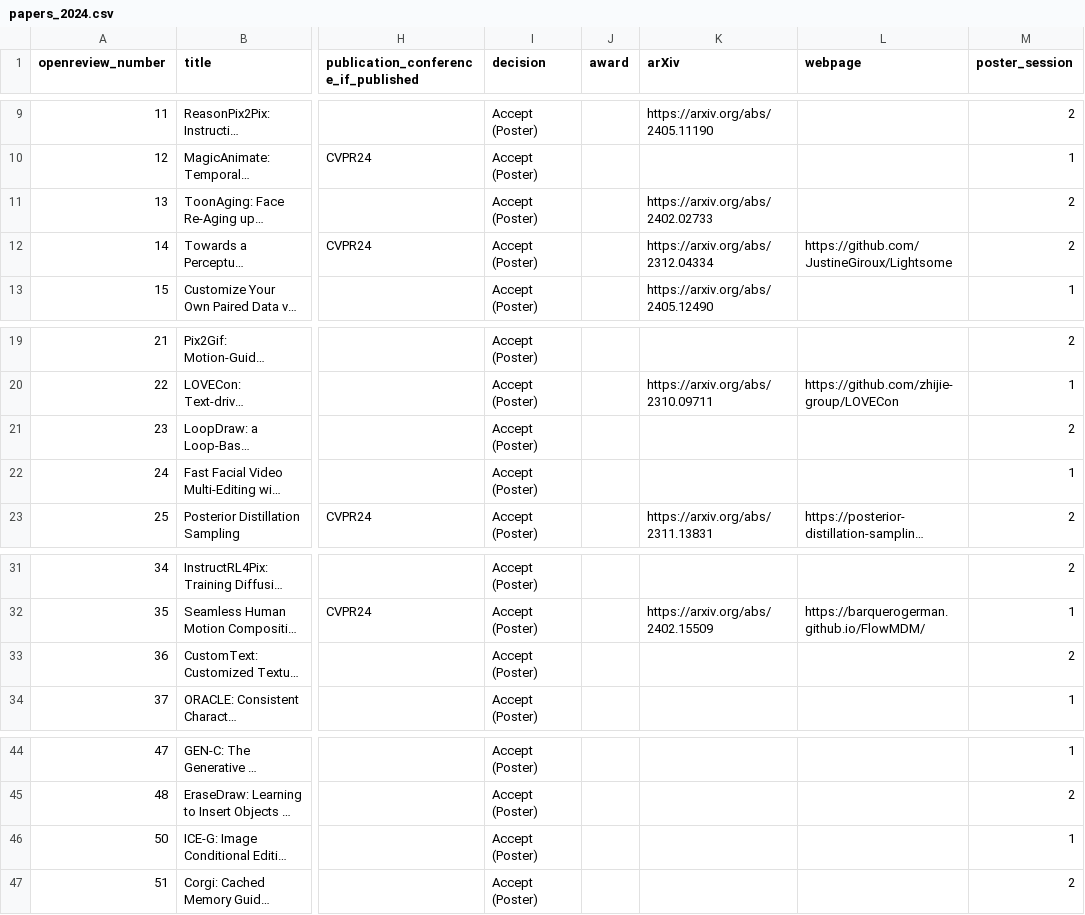
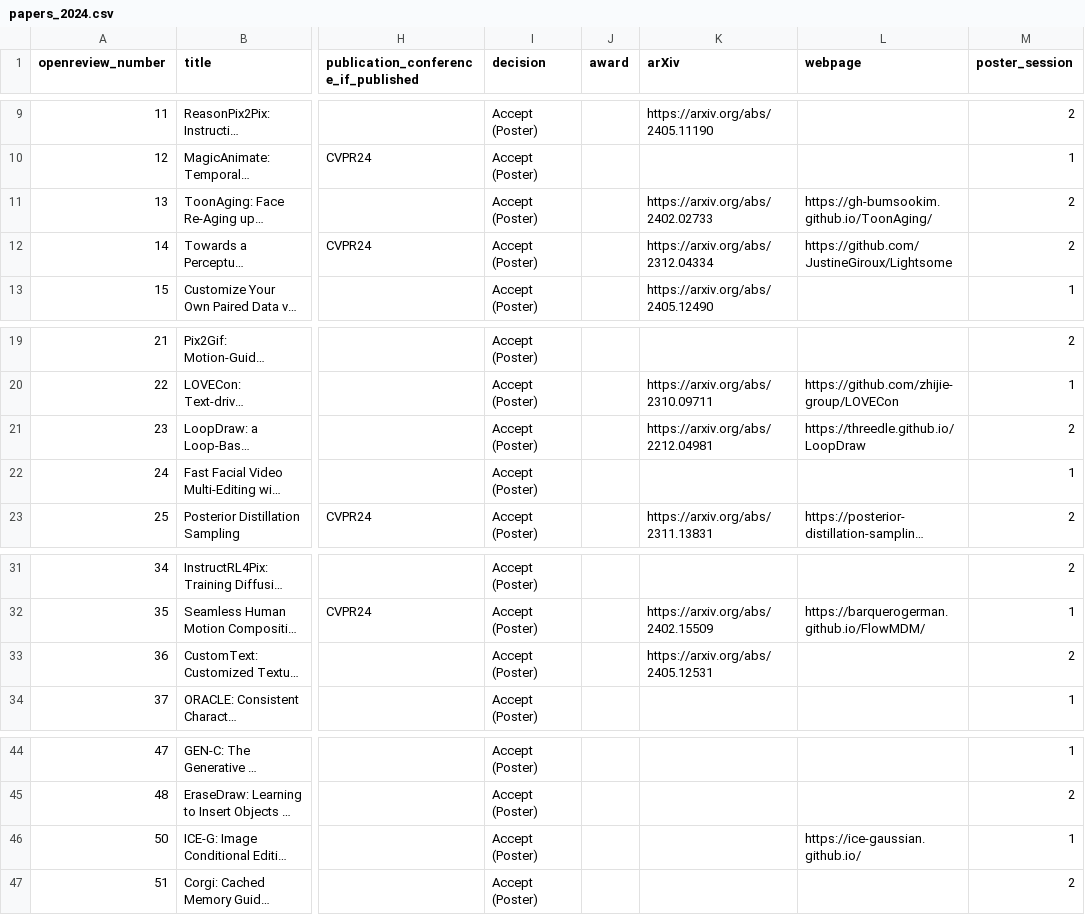
Before and after one commit to AI-for-Content-Creation/AI-for-Content-Creation, a CSV file: _data/papers_2024.csv, drawn as a sheet; only a part is shown, gaps mark what is left out; long unchanged cells end in …; the diff names each change by its address in the sheet, - before the commit and + after, or states it on an @@ line.

Commit message:
updates

```diff
--- a/_data/papers_2024.csv
+++ b/_data/papers_2024.csv
-L11 (webpage): (empty)
+L11 (webpage): https://gh-bumsookim.github.io/ToonAging/
-K21 (arXiv): (empty)
+K21 (arXiv): https://arxiv.org/abs/2212.04981
-L21 (webpage): (empty)
+L21 (webpage): https://threedle.github.io/LoopDraw
-K33 (arXiv): (empty)
+K33 (arXiv): https://arxiv.org/abs/2405.12531
-L46 (webpage): (empty)
+L46 (webpage): https://ice-gaussian.github.io/
```
